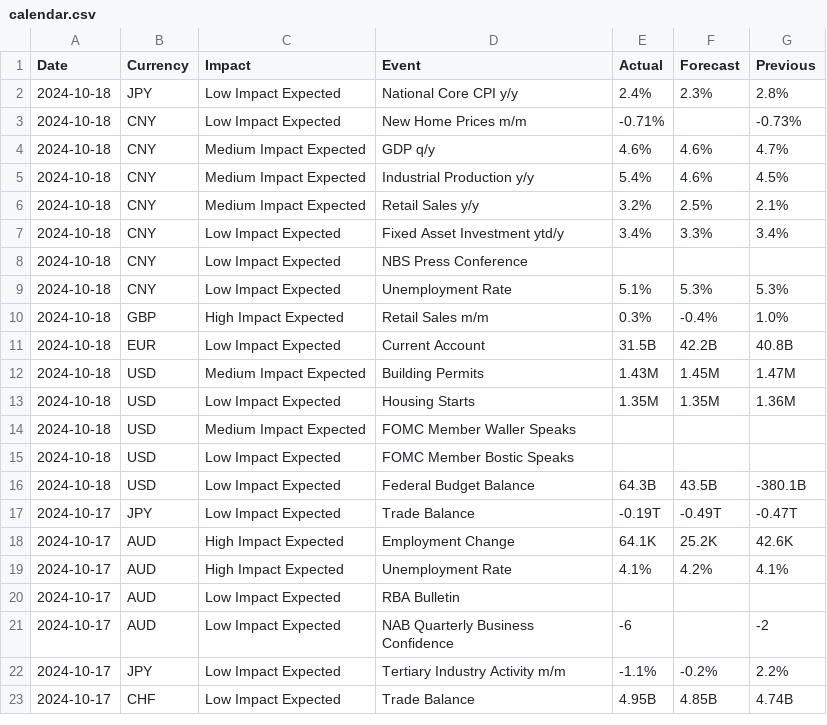
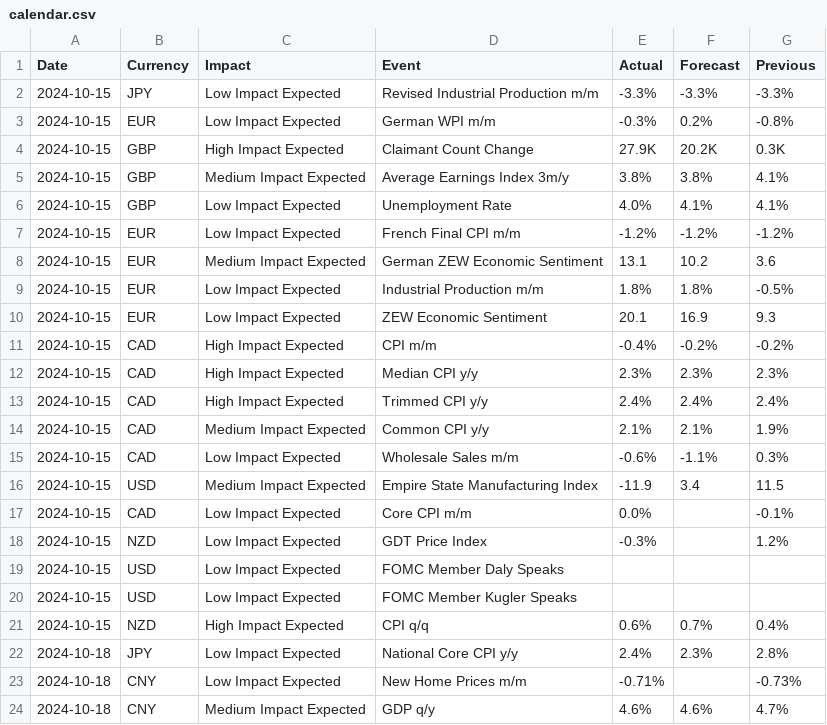
Before and after one commit to bigbossguru/Forex-Factory-Calendar, a CSV file: output/calendar.csv, drawn as a sheet; only a part is shown; the shorter side is filled out with more unchanged rows; the diff names each change by its address in the sheet, - before the commit and + after, or states it on an @@ line.

Commit message:
Backfill historical data by putting date

```diff
--- a/output/calendar.csv
+++ b/output/calendar.csv
+row 2: 2024-10-15 | JPY | Low Impact Expected | Revised Industrial Production m/m | -3.3% | -3.3% | -3.3%
+row 3: 2024-10-15 | EUR | Low Impact Expected | German WPI m/m | -0.3% | 0.2% | -0.8%
+row 4: 2024-10-15 | GBP | High Impact Expected | Claimant Count Change | 27.9K | 20.2K | 0.3K
+row 5: 2024-10-15 | GBP | Medium Impact Expected | Average Earnings Index 3m/y | 3.8% | 3.8% | 4.1%
+row 6: 2024-10-15 | GBP | Low Impact Expected | Unemployment Rate | 4.0% | 4.1% | 4.1%
+row 7: 2024-10-15 | EUR | Low Impact Expected | French Final CPI m/m | -1.2% | -1.2% | -1.2%
+row 8: 2024-10-15 | EUR | Medium Impact Expected | German ZEW Economic Sentiment | 13.1 | 10.2 | 3.6
+row 9: 2024-10-15 | EUR | Low Impact Expected | Industrial Production m/m | 1.8% | 1.8% | -0.5%
+row 10: 2024-10-15 | EUR | Low Impact Expected | ZEW Economic Sentiment | 20.1 | 16.9 | 9.3
+row 11: 2024-10-15 | CAD | High Impact Expected | CPI m/m | -0.4% | -0.2% | -0.2%
+row 12: 2024-10-15 | CAD | High Impact Expected | Median CPI y/y | 2.3% | 2.3% | 2.3%
+row 13: 2024-10-15 | CAD | High Impact Expected | Trimmed CPI y/y | 2.4% | 2.4% | 2.4%
+row 14: 2024-10-15 | CAD | Medium Impact Expected | Common CPI y/y | 2.1% | 2.1% | 1.9%
+row 15: 2024-10-15 | CAD | Low Impact Expected | Wholesale Sales m/m | -0.6% | -1.1% | 0.3%
+row 16: 2024-10-15 | USD | Medium Impact Expected | Empire State Manufacturing Index | -11.9 | 3.4 | 11.5
+row 17: 2024-10-15 | CAD | Low Impact Expected | Core CPI m/m | 0.0% |  | -0.1%
+row 18: 2024-10-15 | NZD | Low Impact Expected | GDT Price Index | -0.3% |  | 1.2%
+row 19: 2024-10-15 | USD | Low Impact Expected | FOMC Member Daly Speaks
+row 20: 2024-10-15 | USD | Low Impact Expected | FOMC Member Kugler Speaks
+row 21: 2024-10-15 | NZD | High Impact Expected | CPI q/q | 0.6% | 0.7% | 0.4%
```
Also changed, not shown: 2 other files.
